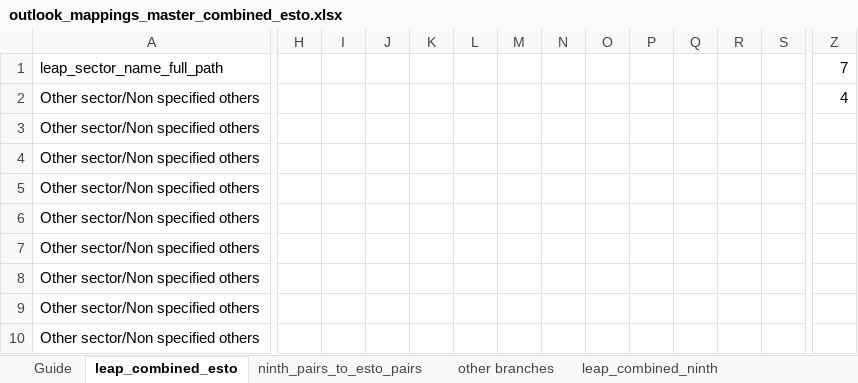
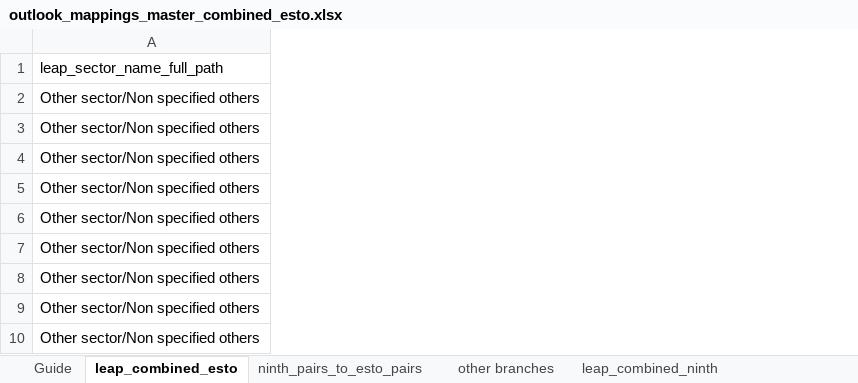
Before and after one commit to asia-pacific-energy-research-centre/leap_mappings, an Excel workbook: config/outlook_mappings_master_combined_esto.xlsx, sheet leap_combined_esto, drawn as a sheet; only a part is shown, gaps mark what is left out; values as stored, in another font and other column widths than the file's, no borders; conditional formats not drawn; the diff covers the shown part only; the diff names each change by its address in the sheet, - before the commit and + after, or states it on an @@ line.

```diff
--- a/config/outlook_mappings_master_combined_esto.xlsx (sheet leap_combined_esto)
+++ b/config/outlook_mappings_master_combined_esto.xlsx (sheet leap_combined_esto)
-column H, empty
-column I, empty
-column J, empty
-column K, empty
-column L, empty
-column M, empty
-column N, empty
-column O, empty
-column P, empty
-column Q, empty
-column R, empty
-column S, empty
-column Z (7), row 2: 4
```
Also changed, not shown: 6 removed columns elsewhere in this sheet, charts or pictures, config/outlook_mappings_master new.xlsx, config/outlook_mappings_master.xlsx.
